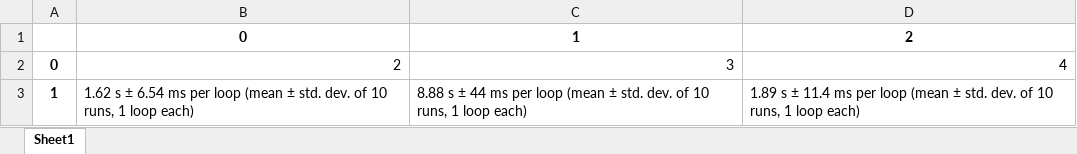
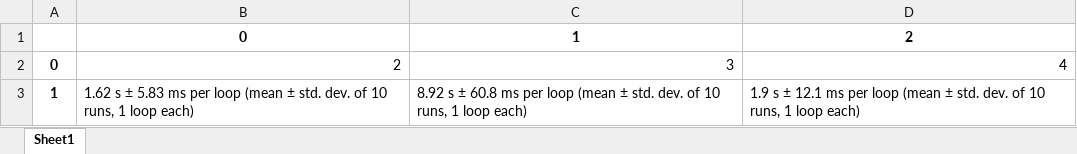
Before and after one commit to AMISTAD-lab/bias-in-data-source, an Excel workbook: Remote experiments/Time scaling experiment results.xlsx, sheet Sheet1, drawn as a sheet; values as stored, in another font and other column widths than the file's, no borders; the diff names each change by its address in the sheet, - before the commit and + after, or states it on an @@ line.

Commit message:
Updated remote server experiment files

```diff
--- a/Remote experiments/Time scaling experiment results.xlsx (sheet Sheet1)
+++ b/Remote experiments/Time scaling experiment results.xlsx (sheet Sheet1)
-B3: …s ± 6.54 ms per…
+B3: …s ± 5.83 ms per…
-C3: 8.88 s ± 44 ms per…
+C3: 8.92 s ± 60.8 ms per…
-D3: 1.89 s ± 11.4 ms per…
+D3: 1.9 s ± 12.1 ms per…
```
Also changed, not shown: 2 other files.
